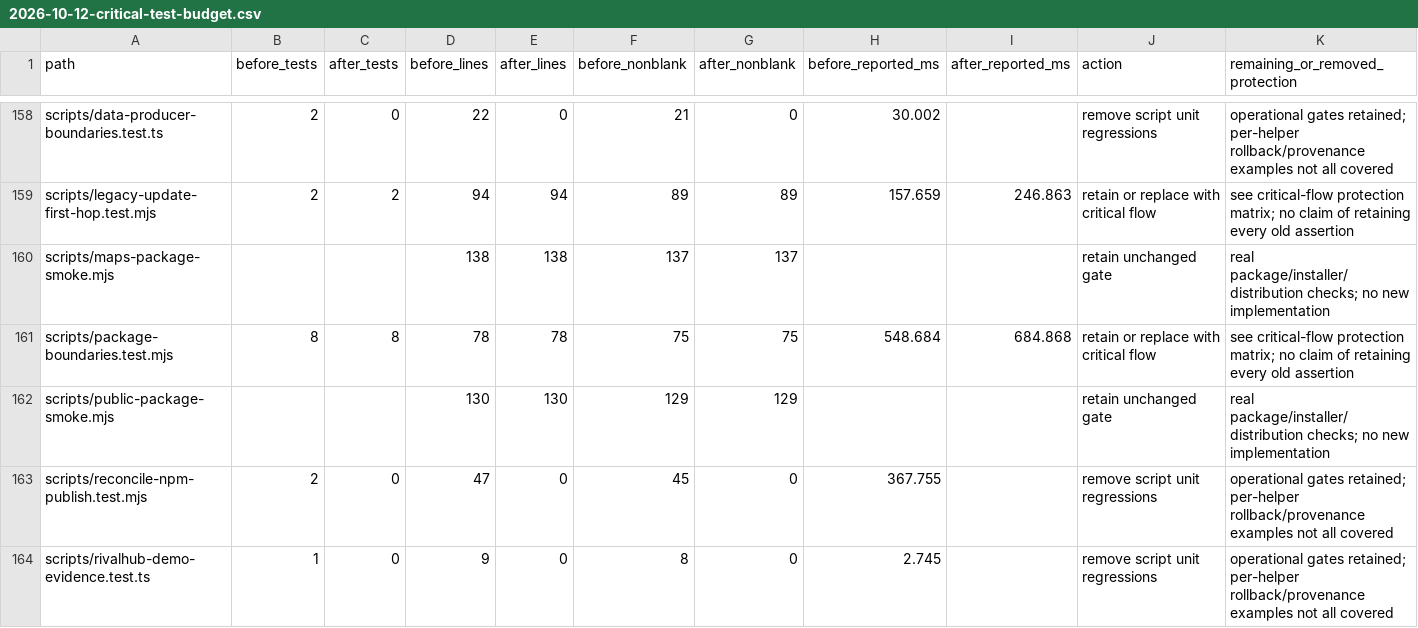
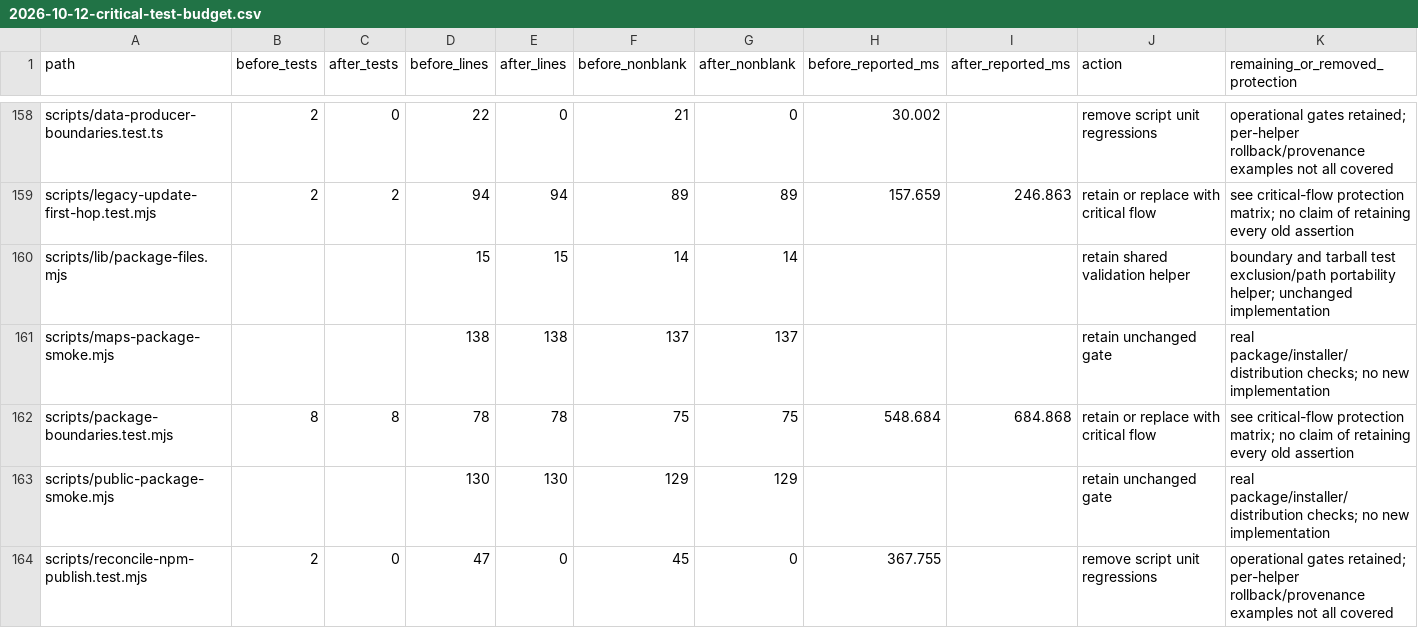
Before and after one commit to Starfie1d1272/cs2-demo-analysis-kit, a CSV file: docs/audit/2026-10-12-critical-test-budget.csv, drawn as a sheet; only a part is shown, gaps mark what is left out; the shorter side is filled out with more unchanged rows; the diff names each change by its address in the sheet, - before the commit and + after, or states it on an @@ line.

Commit message:
补计共享测试 helper 并纠正库存达标口径

```diff
--- a/docs/audit/2026-10-12-critical-test-budget.csv
+++ b/docs/audit/2026-10-12-critical-test-budget.csv
+row 160: scripts/lib/package-files.mjs |  |  | 15 | 15 | 14 | 14 |  |  | retain shared validation helper | boundary and tarball test exclusion/path portability helper; unchanged implementation
```
Also changed, not shown: 1 other file.
